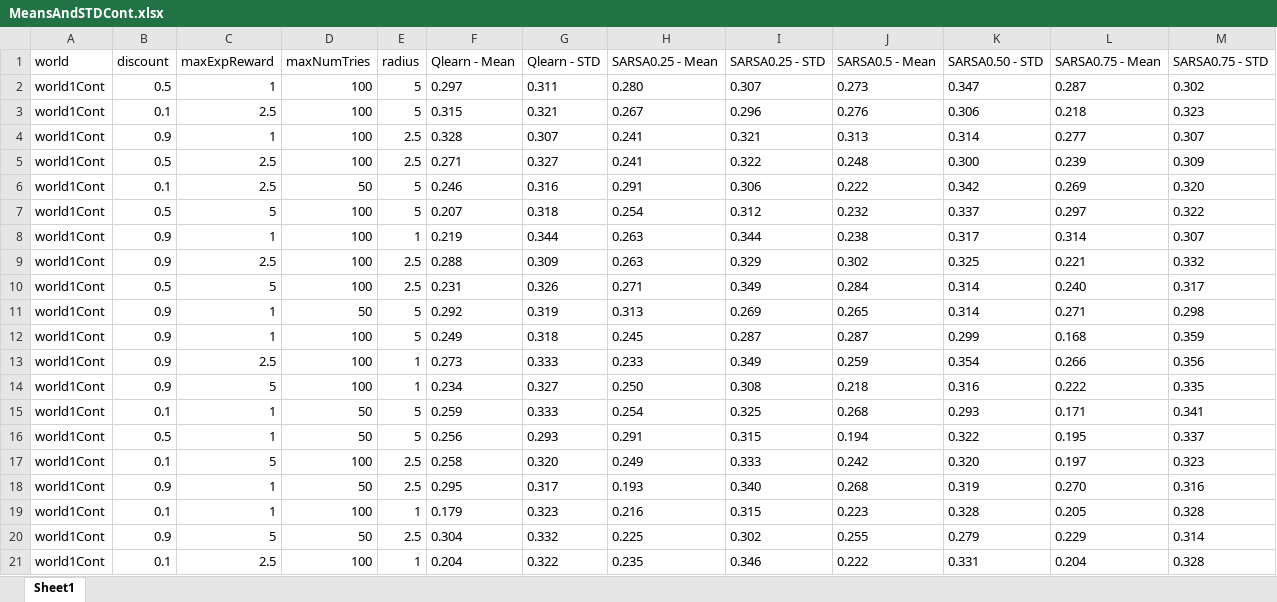
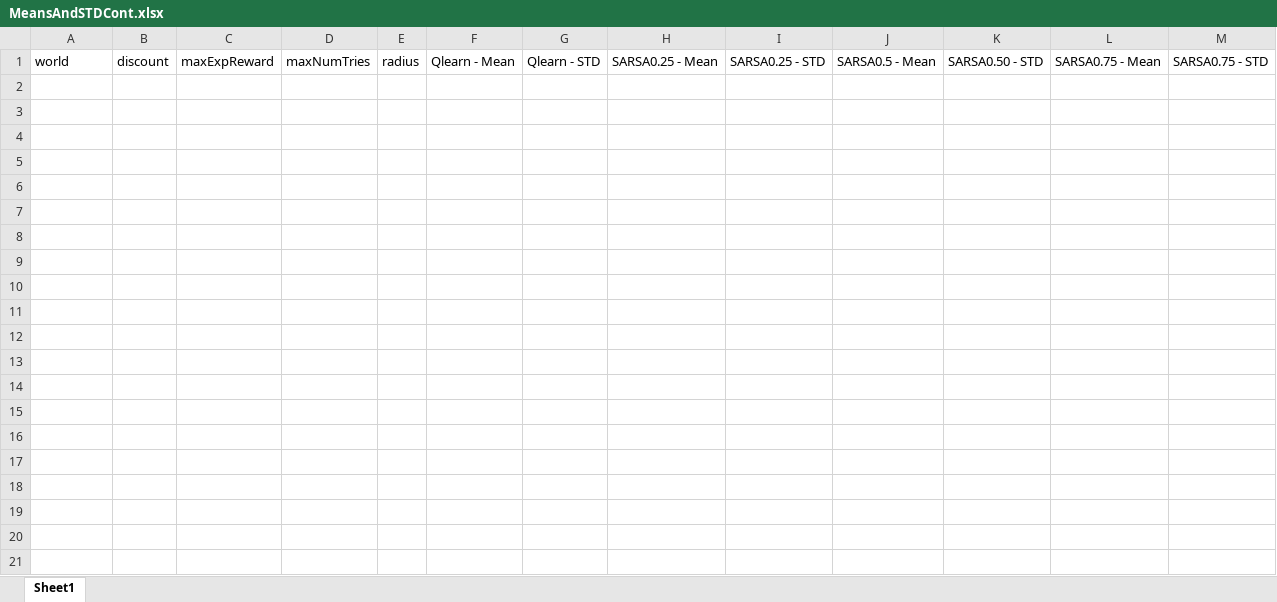
Before and after one commit to lar9482/ReinforcementLearning, an Excel workbook: results/WorldUnknown/MeansAndSTDCont.xlsx, sheet Sheet1, drawn as a sheet; only a part is shown; values as stored, in another font and other column widths than the file's, no borders; the diff covers the shown part only; the diff names each change by its address in the sheet, - before the commit and + after, or states it on an @@ line.

Commit message:
Writing infrastructure for thoroughly testing known worlds with value iteration and policy iteration

```diff
--- a/results/WorldUnknown/MeansAndSTDCont.xlsx (sheet Sheet1)
+++ b/results/WorldUnknown/MeansAndSTDCont.xlsx (sheet Sheet1)
-row 2: world1Cont | 0.5 | 1 | 100 | 5 | 0.297 | 0.311 | 0.280 | 0.307 | 0.273 | 0.347 | 0.287 | 0.302
-row 3: world1Cont | 0.1 | 2.5 | 100 | 5 | 0.315 | 0.321 | 0.267 | 0.296 | 0.276 | 0.306 | 0.218 | 0.323
-row 4: world1Cont | 0.9 | 1 | 100 | 2.5 | 0.328 | 0.307 | 0.241 | 0.321 | 0.313 | 0.314 | 0.277 | 0.307
-row 5: world1Cont | 0.5 | 2.5 | 100 | 2.5 | 0.271 | 0.327 | 0.241 | 0.322 | 0.248 | 0.300 | 0.239 | 0.309
-row 6: world1Cont | 0.1 | 2.5 | 50 | 5 | 0.246 | 0.316 | 0.291 | 0.306 | 0.222 | 0.342 | 0.269 | 0.320
-row 7: world1Cont | 0.5 | 5 | 100 | 5 | 0.207 | 0.318 | 0.254 | 0.312 | 0.232 | 0.337 | 0.297 | 0.322
-row 8: world1Cont | 0.9 | 1 | 100 | 1 | 0.219 | 0.344 | 0.263 | 0.344 | 0.238 | 0.317 | 0.314 | 0.307
-row 9: world1Cont | 0.9 | 2.5 | 100 | 2.5 | 0.288 | 0.309 | 0.263 | 0.329 | 0.302 | 0.325 | 0.221 | 0.332
-row 10: world1Cont | 0.5 | 5 | 100 | 2.5 | 0.231 | 0.326 | 0.271 | 0.349 | 0.284 | 0.314 | 0.240 | 0.317
-row 11: world1Cont | 0.9 | 1 | 50 | 5 | 0.292 | 0.319 | 0.313 | 0.269 | 0.265 | 0.314 | 0.271 | 0.298
-row 12: world1Cont | 0.9 | 1 | 100 | 5 | 0.249 | 0.318 | 0.245 | 0.287 | 0.287 | 0.299 | 0.168 | 0.359
-row 13: world1Cont | 0.9 | 2.5 | 100 | 1 | 0.273 | 0.333 | 0.233 | 0.349 | 0.259 | 0.354 | 0.266 | 0.356
-row 14: world1Cont | 0.9 | 5 | 100 | 1 | 0.234 | 0.327 | 0.250 | 0.308 | 0.218 | 0.316 | 0.222 | 0.335
-row 15: world1Cont | 0.1 | 1 | 50 | 5 | 0.259 | 0.333 | 0.254 | 0.325 | 0.268 | 0.293 | 0.171 | 0.341
-row 16: world1Cont | 0.5 | 1 | 50 | 5 | 0.256 | 0.293 | 0.291 | 0.315 | 0.194 | 0.322 | 0.195 | 0.337
-row 17: world1Cont | 0.1 | 5 | 100 | 2.5 | 0.258 | 0.320 | 0.249 | 0.333 | 0.242 | 0.320 | 0.197 | 0.323
-row 18: world1Cont | 0.9 | 1 | 50 | 2.5 | 0.295 | 0.317 | 0.193 | 0.340 | 0.268 | 0.319 | 0.270 | 0.316
-row 19: world1Cont | 0.1 | 1 | 100 | 1 | 0.179 | 0.323 | 0.216 | 0.315 | 0.223 | 0.328 | 0.205 | 0.328
-row 20: world1Cont | 0.9 | 5 | 50 | 2.5 | 0.304 | 0.332 | 0.225 | 0.302 | 0.255 | 0.279 | 0.229 | 0.314
-row 21: world1Cont | 0.1 | 2.5 | 100 | 1 | 0.204 | 0.322 | 0.235 | 0.346 | 0.222 | 0.331 | 0.204 | 0.328
```
Also changed, not shown: 5 removed rows elsewhere in this sheet, 3 other files.
